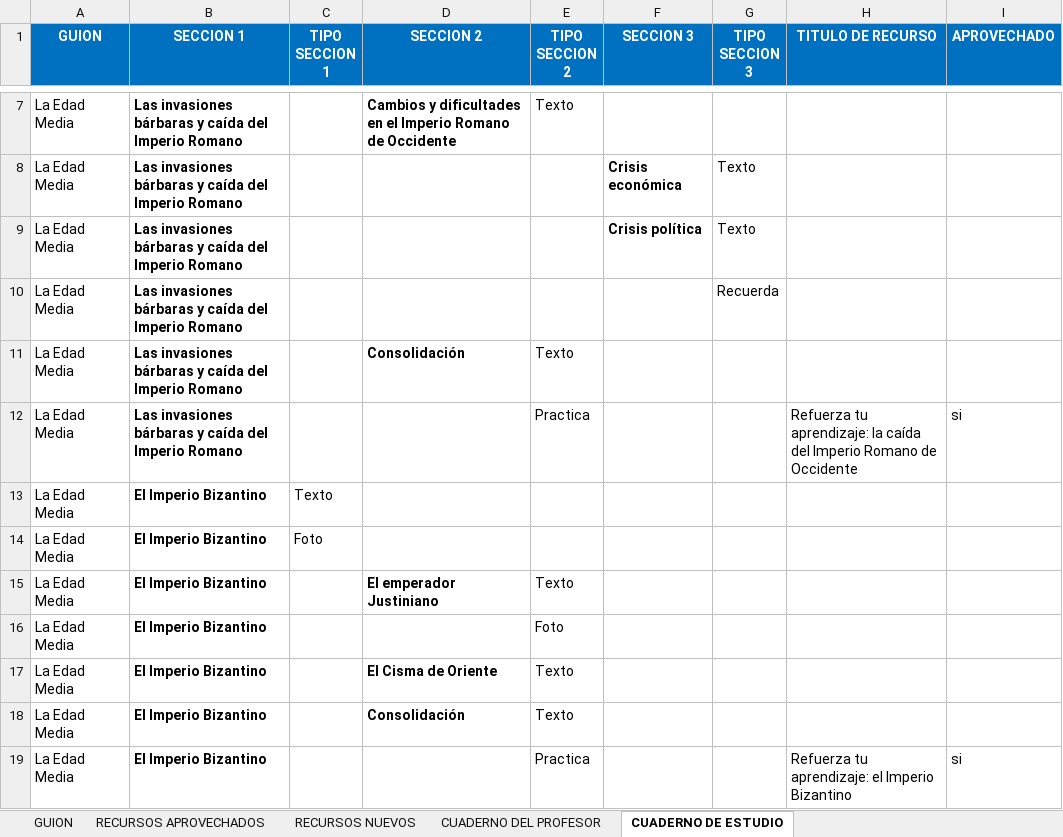
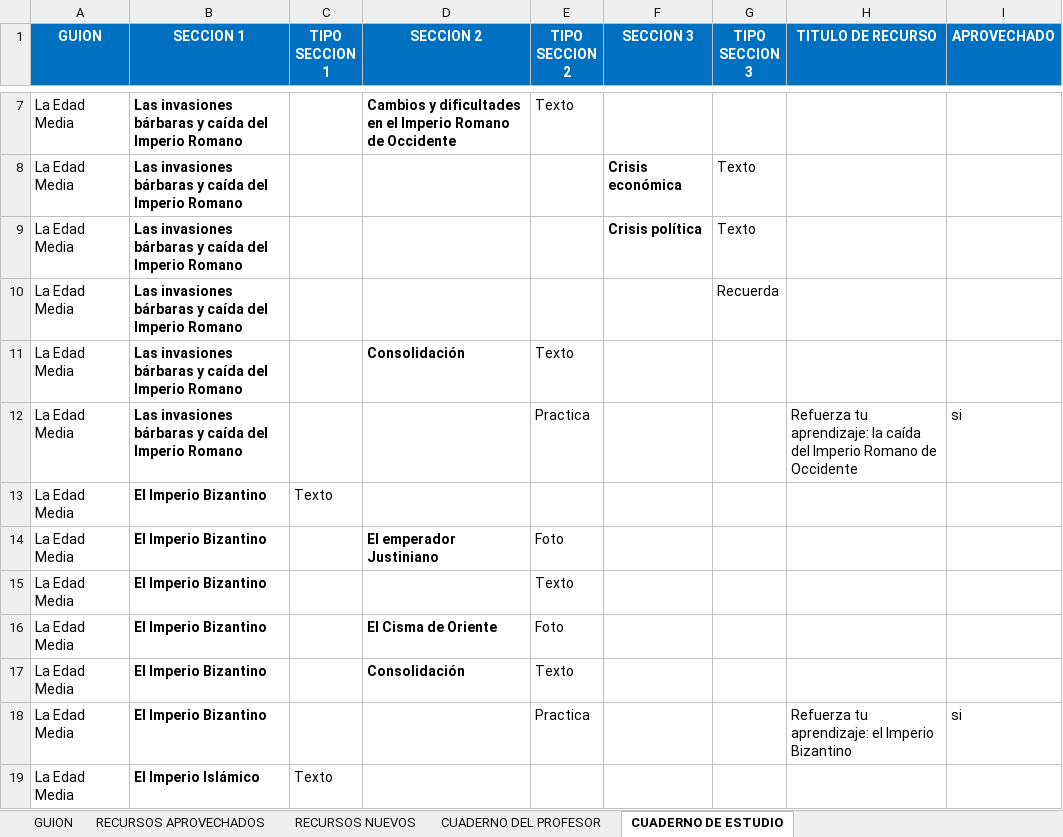
Before and after one commit to AulaPlanetaColombia/CienciasSociales, an Excel workbook: fuentes/contenidos/grado07/guion01/EsqueletoGuion_CS_07_01_CO.xlsx, sheet CUADERNO DE ESTUDIO, drawn as a sheet; only a part is shown, gaps mark what is left out; the shorter side is filled out with more unchanged rows; values as stored, in another font and other column widths than the file's, no borders; removed rows and columns are numbered as before the commit, all else as after; the diff names each change by its address in the sheet, - before the commit and + after, or states it on an @@ line.

Commit message:
Versión ajustada a partir de las observaciones de la coordinadora

```diff
--- a/fuentes/contenidos/grado07/guion01/EsqueletoGuion_CS_07_01_CO.xlsx (sheet CUADERNO DE ESTUDIO)
+++ b/fuentes/contenidos/grado07/guion01/EsqueletoGuion_CS_07_01_CO.xlsx (sheet CUADERNO DE ESTUDIO)
-row 14: La Edad Media | El Imperio Bizantino | Foto
-E14 (TIPO SECCION 2): Texto
+E14 (TIPO SECCION 2): Foto
-E15 (TIPO SECCION 2): Foto
+E15 (TIPO SECCION 2): Texto
-E16 (TIPO SECCION 2): Texto
+E16 (TIPO SECCION 2): Foto
```
